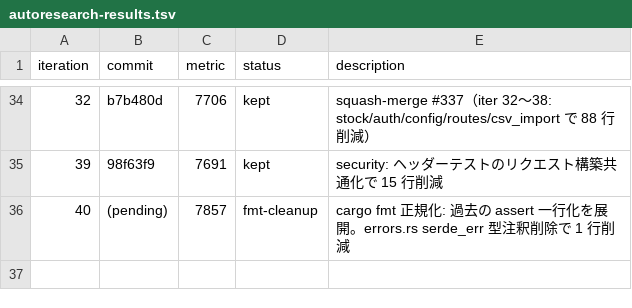
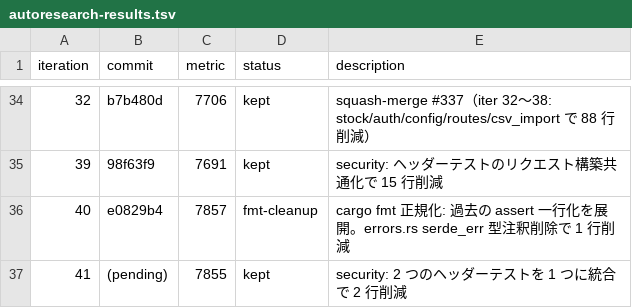
Before and after one commit to zaichu/shoken-webapp, a TSV file: autoresearch-results.tsv, drawn as a sheet; only a part is shown, gaps mark what is left out; addresses are those after the commit; the diff names each change by its address in the sheet, - before the commit and + after, or states it on an @@ line.

```diff
--- a/autoresearch-results.tsv
+++ b/autoresearch-results.tsv
+row 36: 40 | e0829b4 | 7857 | fmt-cleanup | cargo fmt 正規化: 過去の assert 一行化を展開。errors.rs serde_err 型注釈削除で 1 行削減
@@ column A (iteration) renumbered from row 37 down @@
-C37 (metric): 7857
+C37 (metric): 7855
-D37 (status): fmt-cleanup
+D37 (status): kept
-E37 (description): cargo fmt 正規化: 過去の assert 一行化を展開。errors.rs serde_err 型注釈削除で 1 行削減
+E37 (description): security: 2 つのヘッダーテストを 1 つに統合で 2 行削減
```
Also changed, not shown: 1 other file.
